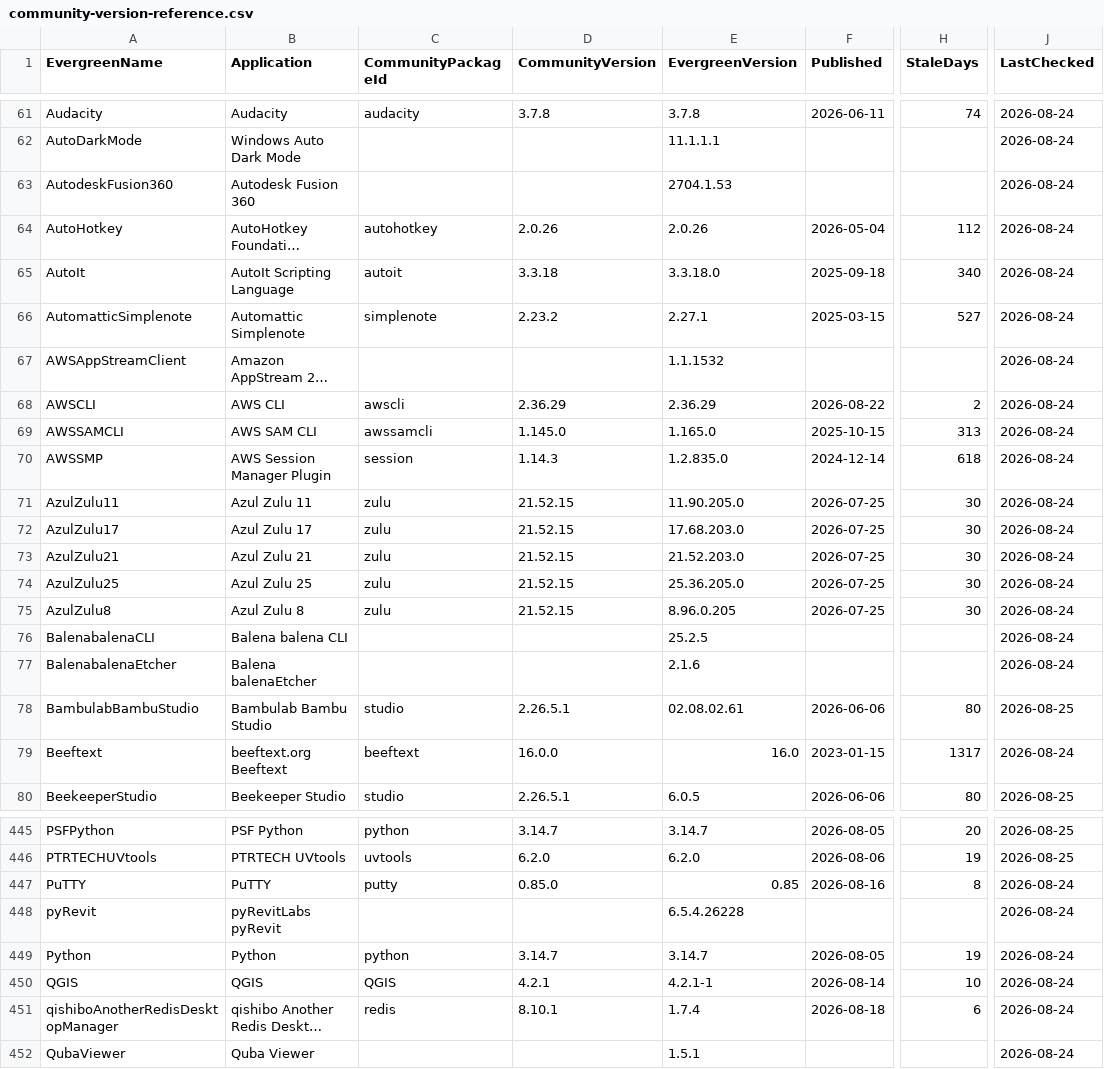
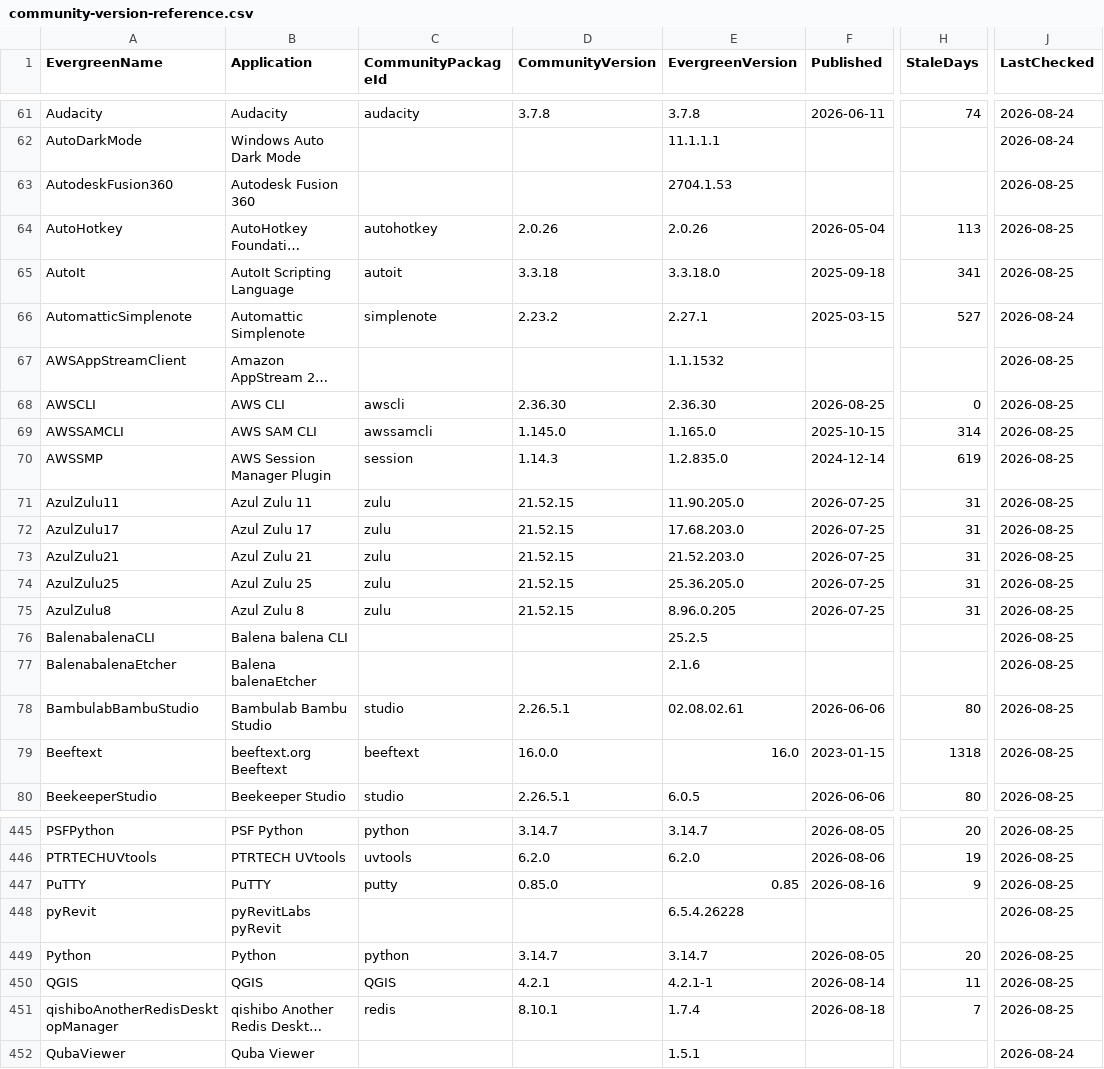
Before and after one commit to patsaindon/chocolatey-packages, a CSV file: prospecting/community-version-reference.csv, drawn as a sheet; only a part is shown, gaps mark what is left out; long unchanged cells end in …; the diff covers the shown part only; the diff names each change by its address in the sheet, - before the commit and + after, or states it on an @@ line.

```diff
--- a/prospecting/community-version-reference.csv
+++ b/prospecting/community-version-reference.csv
-J63:J65 (LastChecked): 2026-08-24
+J63:J65 (LastChecked): 2026-08-25
-H64 (StaleDays): 112
+H64 (StaleDays): 113
-H65 (StaleDays): 340
+H65 (StaleDays): 341
-J67:J77 (LastChecked): 2026-08-24
+J67:J77 (LastChecked): 2026-08-25
-D68 (CommunityVersion): 2.36.29
+D68 (CommunityVersion): 2.36.30
-E68 (EvergreenVersion): 2.36.29
+E68 (EvergreenVersion): 2.36.30
-F68 (Published): 2026-08-22
+F68 (Published): 2026-08-25
-H68 (StaleDays): 2
+H68 (StaleDays): 0
-H69 (StaleDays): 313
+H69 (StaleDays): 314
-H70 (StaleDays): 618
+H70 (StaleDays): 619
-H71:H75 (StaleDays): 30
+H71:H75 (StaleDays): 31
-H79 (StaleDays): 1317
+H79 (StaleDays): 1318
-J79 (LastChecked): 2026-08-24
+J79 (LastChecked): 2026-08-25
-H447 (StaleDays): 8
+H447 (StaleDays): 9
-J447:J451 (LastChecked): 2026-08-24
+J447:J451 (LastChecked): 2026-08-25
-H449 (StaleDays): 19
+H449 (StaleDays): 20
-H450 (StaleDays): 10
+H450 (StaleDays): 11
-H451 (StaleDays): 6
+H451 (StaleDays): 7
```
Also changed, not shown: 17 edited cells elsewhere in this file.
